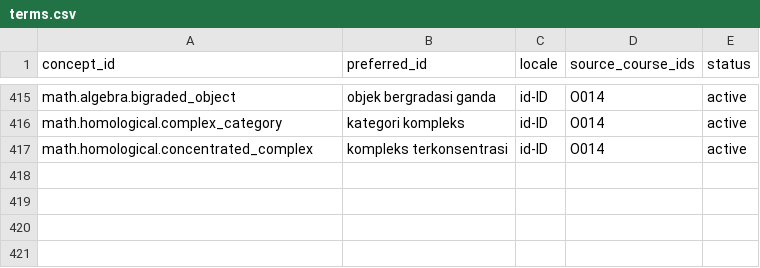
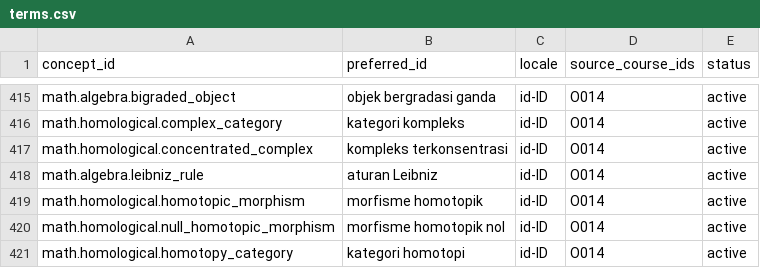
Before and after one commit to KokunoYumeto/metode-aljabar-jilid-2-id, a CSV file: backend/terms.csv, drawn as a sheet; only a part is shown, gaps mark what is left out; the diff names each change by its address in the sheet, - before the commit and + after, or states it on an @@ line.

```diff
--- a/backend/terms.csv
+++ b/backend/terms.csv
+row 418: math.algebra.leibniz_rule | aturan Leibniz | id-ID | O014 | active
+row 419: math.homological.homotopic_morphism | morfisme homotopik | id-ID | O014 | active
+row 420: math.homological.null_homotopic_morphism | morfisme homotopik nol | id-ID | O014 | active
+row 421: math.homological.homotopy_category | kategori homotopi | id-ID | O014 | active
```
Also changed, not shown: MANIFEST.csv, provenance/SOURCE_CORRECTIONS.csv, 12 other files.
